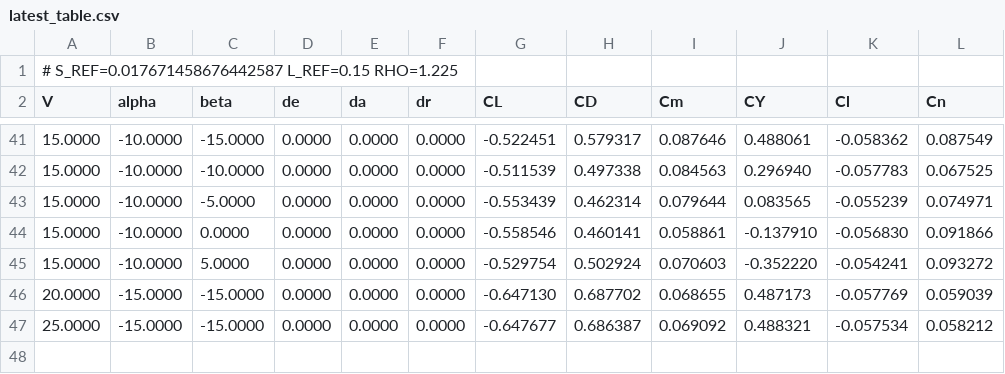
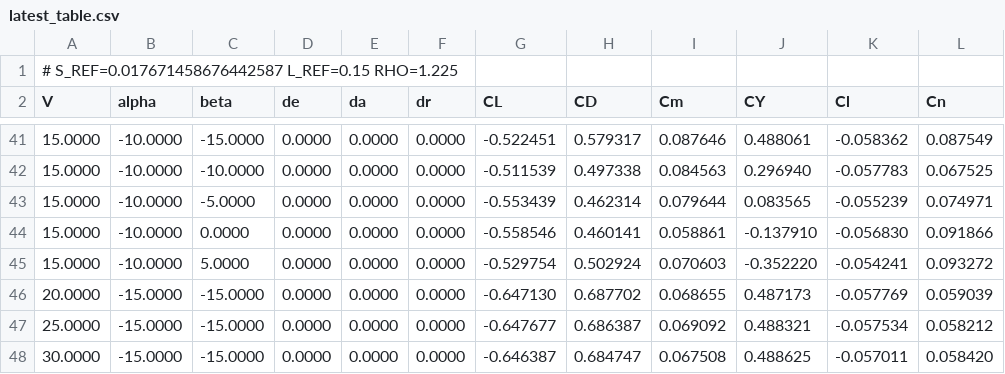
Before and after one commit to NepheLoudy/windtunn, a CSV file: openfoam/airframe-sweep/cad/v1/latest_table.csv, drawn as a sheet; only a part is shown, gaps mark what is left out.

```diff
--- a/openfoam/airframe-sweep/cad/v1/latest_table.csv
+++ b/openfoam/airframe-sweep/cad/v1/latest_table.csv
@@ -47 +47,2 @@ V,alpha,beta,de,da,dr,CL,CD,Cm,CY,Cl,Cn
 25.0000,-15.0000,-15.0000,0.0000,0.0000,0.0000,-0.647677,0.686387,0.069092,0.488321,-0.057534,0.058212
+30.0000,-15.0000,-15.0000,0.0000,0.0000,0.0000,-0.646387,0.684747,0.067508,0.488625,-0.057011,0.058420
```
Also changed, not shown: 2 other files.
